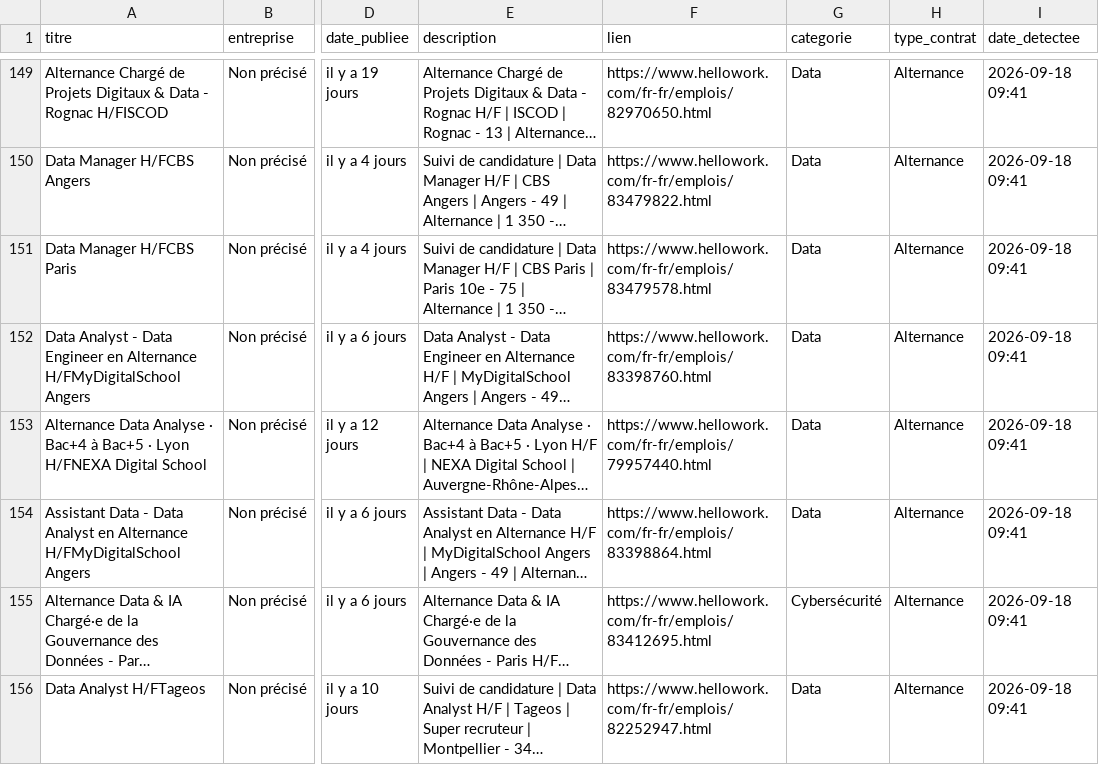
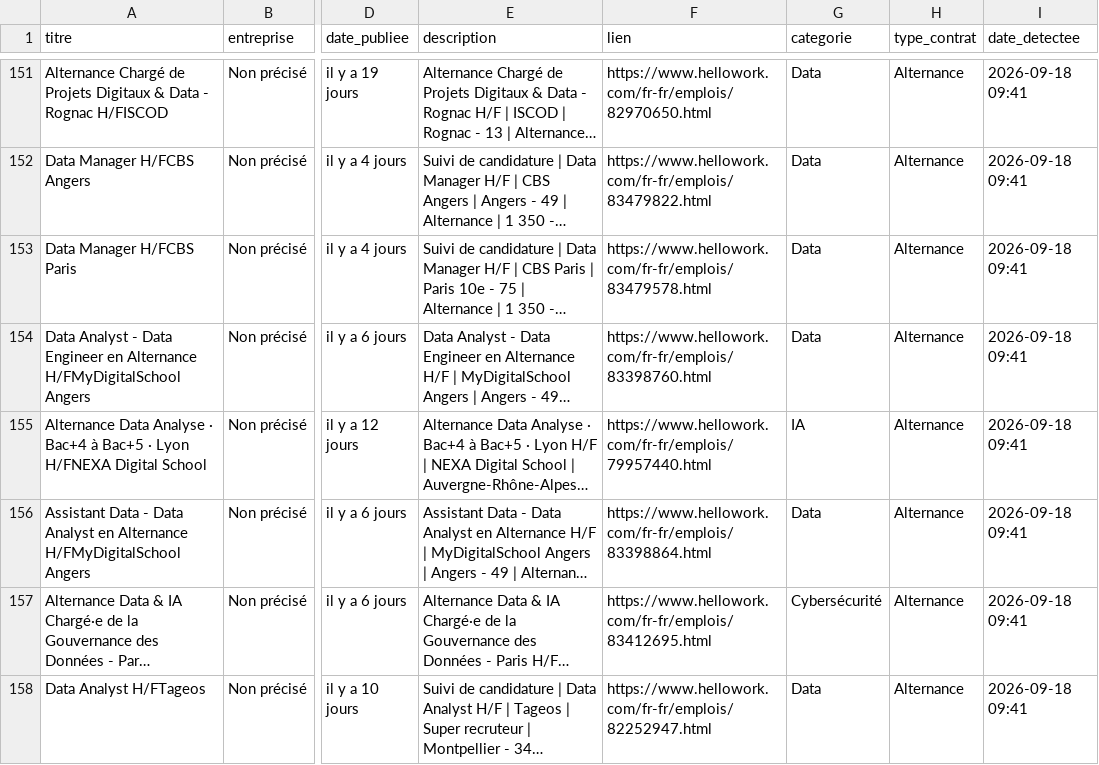
Before and after one commit to karlelisee/HexagoneAlternance, a CSV file: alternances_hexagone.csv, drawn as a sheet; only a part is shown, gaps mark what is left out; long unchanged cells end in …; addresses are those after the commit; the diff covers the shown part only; the diff names each change by its address in the sheet, - before the commit and + after, or states it on an @@ line.

```diff
--- a/alternances_hexagone.csv
+++ b/alternances_hexagone.csv
-G155 (categorie): Data
+G155 (categorie): IA
```
Also changed, not shown: 2 added rows and 72 edited cells elsewhere in this file, 1 other file.
